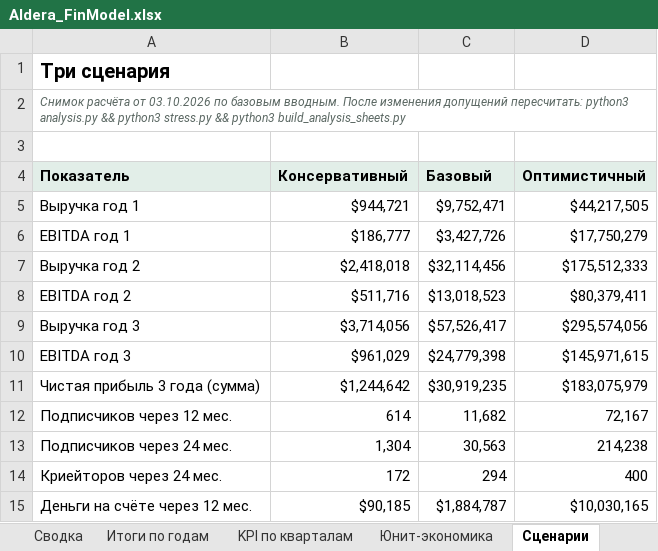
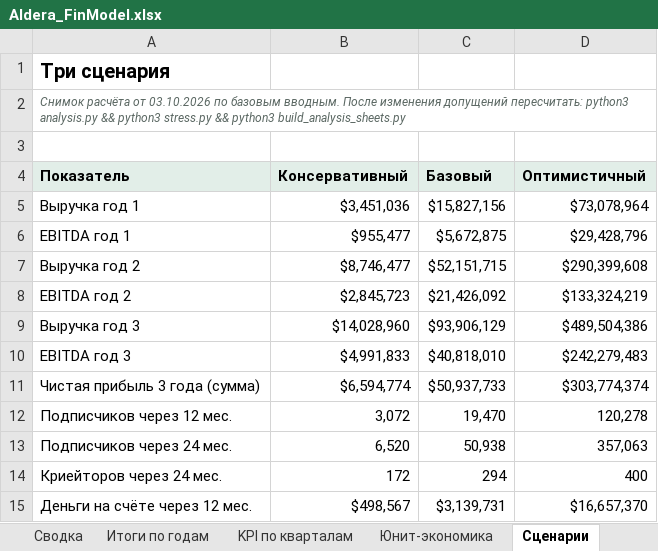
Before and after one commit to arorlov93/The-Aldera, an Excel workbook: finmodel/Aldera_FinModel.xlsx, sheet Сценарии, drawn as a sheet; only a part is shown; values as stored, in another font and other column widths than the file's, no borders; the diff covers the shown part only; the diff names each change by its address in the sheet, - before the commit and + after, or states it on an @@ line.

```diff
--- a/finmodel/Aldera_FinModel.xlsx (sheet Сценарии)
+++ b/finmodel/Aldera_FinModel.xlsx (sheet Сценарии)
-B5 (Консервативный): $944,721
+B5 (Консервативный): $3,451,036
-C5 (Базовый): $9,752,471
+C5 (Базовый): $15,827,156
-D5 (Оптимистичный): $44,217,505
+D5 (Оптимистичный): $73,078,964
-B6 (Консервативный): $186,777
+B6 (Консервативный): $955,477
-C6 (Базовый): $3,427,726
+C6 (Базовый): $5,672,875
-D6 (Оптимистичный): $17,750,279
+D6 (Оптимистичный): $29,428,796
-B7 (Консервативный): $2,418,018
+B7 (Консервативный): $8,746,477
-C7 (Базовый): $32,114,456
+C7 (Базовый): $52,151,715
-D7 (Оптимистичный): $175,512,333
+D7 (Оптимистичный): $290,399,608
-B8 (Консервативный): $511,716
+B8 (Консервативный): $2,845,723
-C8 (Базовый): $13,018,523
+C8 (Базовый): $21,426,092
-D8 (Оптимистичный): $80,379,411
+D8 (Оптимистичный): $133,324,219
-B9 (Консервативный): $3,714,056
+B9 (Консервативный): $14,028,960
-C9 (Базовый): $57,526,417
+C9 (Базовый): $93,906,129
-D9 (Оптимистичный): $295,574,056
+D9 (Оптимистичный): $489,504,386
-B10 (Консервативный): $961,029
+B10 (Консервативный): $4,991,833
-C10 (Базовый): $24,779,398
+C10 (Базовый): $40,818,010
-D10 (Оптимистичный): $145,971,615
+D10 (Оптимистичный): $242,279,483
-B11 (Консервативный): $1,244,642
+B11 (Консервативный): $6,594,774
-C11 (Базовый): $30,919,235
+C11 (Базовый): $50,937,733
-D11 (Оптимистичный): $183,075,979
+D11 (Оптимистичный): $303,774,374
-B12 (Консервативный): 614
+B12 (Консервативный): 3,072
-C12 (Базовый): 11,682
+C12 (Базовый): 19,470
-D12 (Оптимистичный): 72,167
+D12 (Оптимистичный): 120,278
-B13 (Консервативный): 1,304
+B13 (Консервативный): 6,520
-C13 (Базовый): 30,563
+C13 (Базовый): 50,938
-D13 (Оптимистичный): 214,238
+D13 (Оптимистичный): 357,063
-B15 (Консервативный): $90,185
+B15 (Консервативный): $498,567
-C15 (Базовый): $1,884,787
+C15 (Базовый): $3,139,731
-D15 (Оптимистичный): $10,030,165
+D15 (Оптимистичный): $16,657,370
```
Also changed, not shown: 1 added row, 1 removed row and 16 edited cells elsewhere in this sheet, sheet Модель, sheet Чувствительность, sheet KPI по кварталам, sheet Итоги по годам, sheet Монте-Карло, sheet Сводка, 3 more sheets, charts or pictures, 9 other files.
